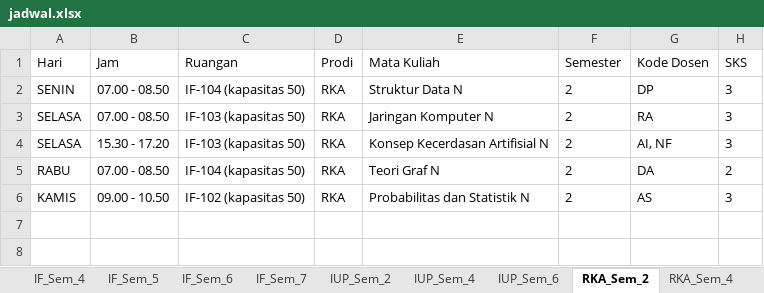
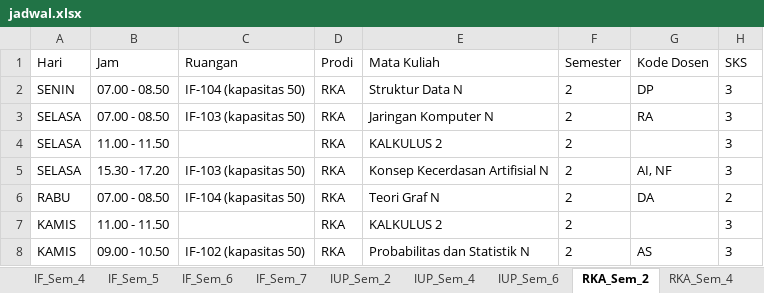
Before and after one commit to Shabrinashsf/IF-Jadwal-Semester-Mapping-Schedule, an Excel workbook: jadwal.xlsx, sheet RKA_Sem_2, drawn as a sheet; values as stored, in another font and other column widths than the file's, no borders; the diff names each change by its address in the sheet, - before the commit and + after, or states it on an @@ line.

```diff
--- a/jadwal.xlsx (sheet RKA_Sem_2)
+++ b/jadwal.xlsx (sheet RKA_Sem_2)
+row 4: SELASA | 11.00 - 11.50 |  | RKA | KALKULUS 2 | 2 |  | 3
+row 7: KAMIS | 11.00 - 11.50 |  | RKA | KALKULUS 2 | 2 |  | 3
```
Also changed, not shown: sheet IUP_Sem_6, sheet RPL_Sem_6, sheet IF_Sem_6, sheet IUP_Sem_2, sheet IF_Sem_2, other sheet tabs, 2 other files.
